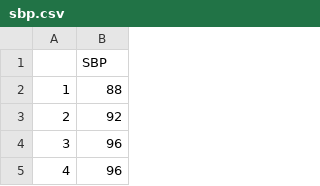
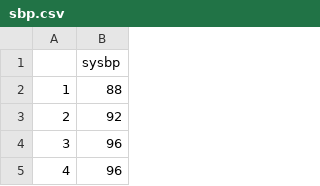
Before and after one commit to zeigna/AppliedStatsAnalysis, a CSV file: sbp.csv, drawn as a sheet; only a part is shown.

Commit message:
Update sbp.csv

```diff
--- a/sbp.csv
+++ b/sbp.csv
@@ -1,2 +1,2 @@
-"","SBP"
+"","sysbp"
 "1",88
```
